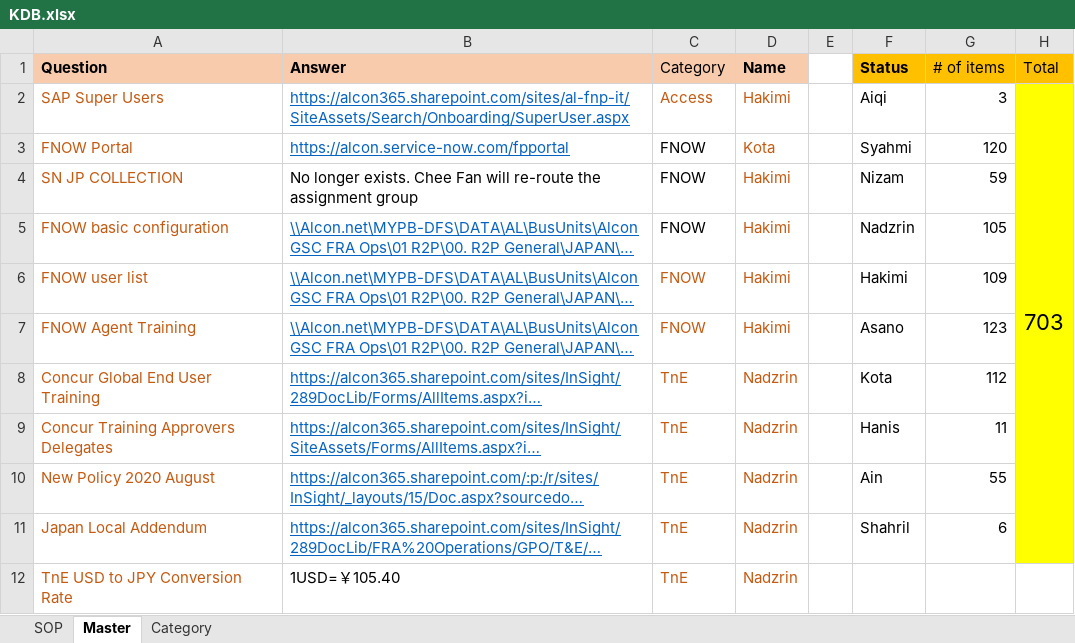
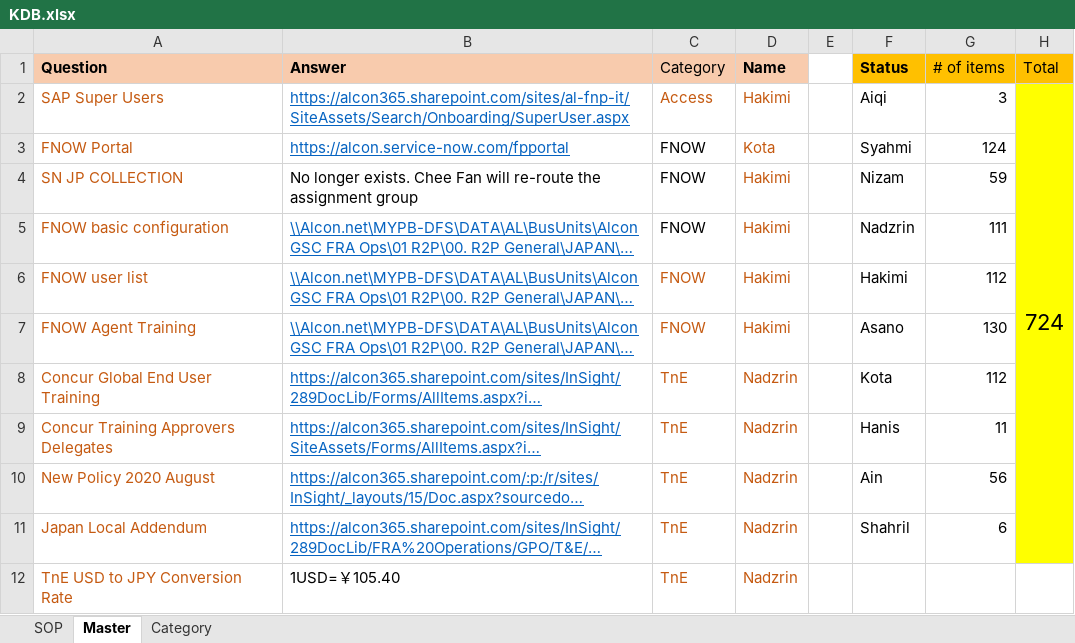
Before and after one commit to maedako1/r2p-chatbot, an Excel workbook: KDB.xlsx, sheet Master, drawn as a sheet; only a part is shown; long unchanged cells end in …; values as stored, in another font and other column widths than the file's, no borders; conditional formats not drawn; the diff covers the shown part only; the diff names each change by its address in the sheet, - before the commit and + after, or states it on an @@ line.

```diff
--- a/KDB.xlsx (sheet Master)
+++ b/KDB.xlsx (sheet Master)
-H2 (Total): 703
+H2 (Total): 724
-G3 (# of items): 120
+G3 (# of items): 124
-G5 (# of items): 105
+G5 (# of items): 111
-G6 (# of items): 109
+G6 (# of items): 112
-G7 (# of items): 123
+G7 (# of items): 130
-G10 (# of items): 55
+G10 (# of items): 56
```
Also changed, not shown: 21 added rows elsewhere in this sheet.
